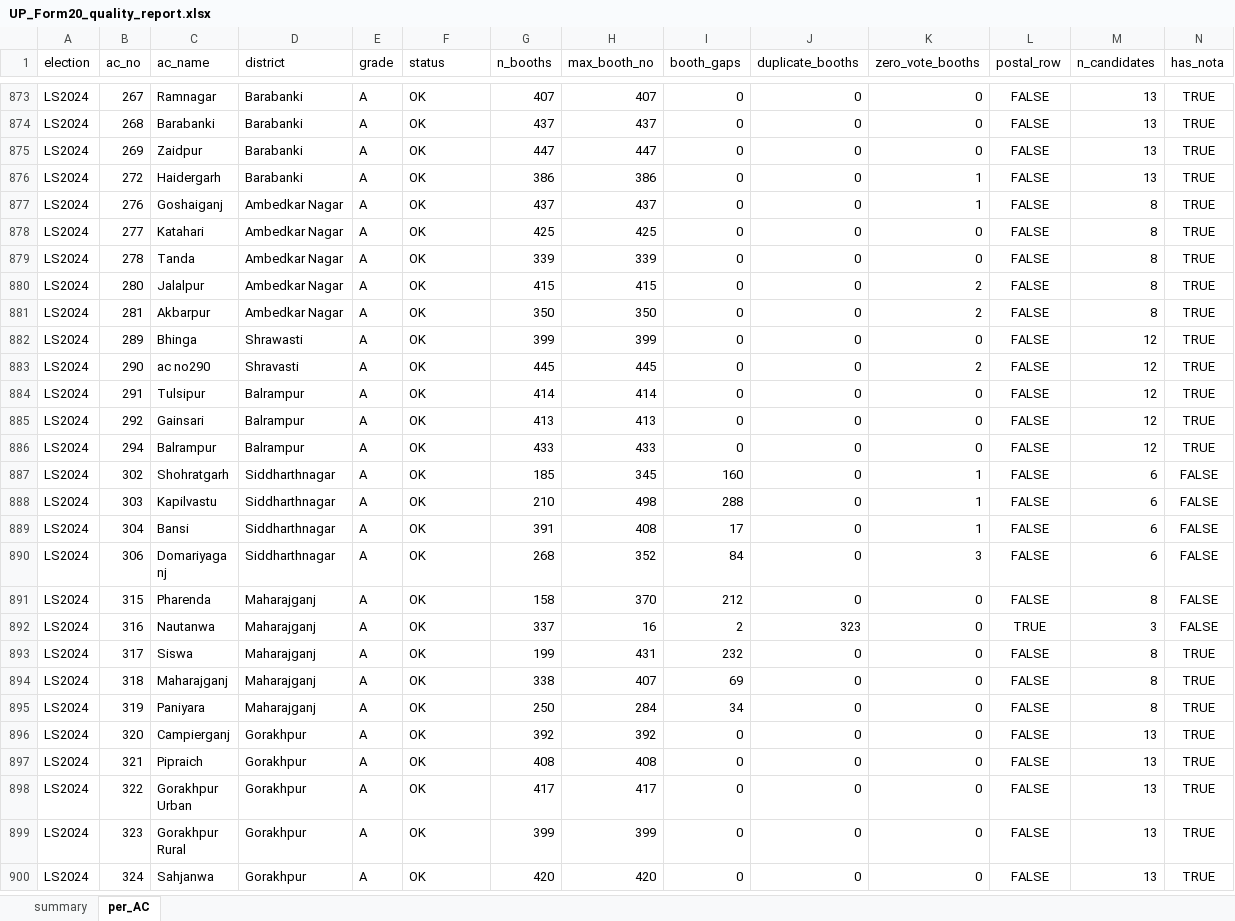
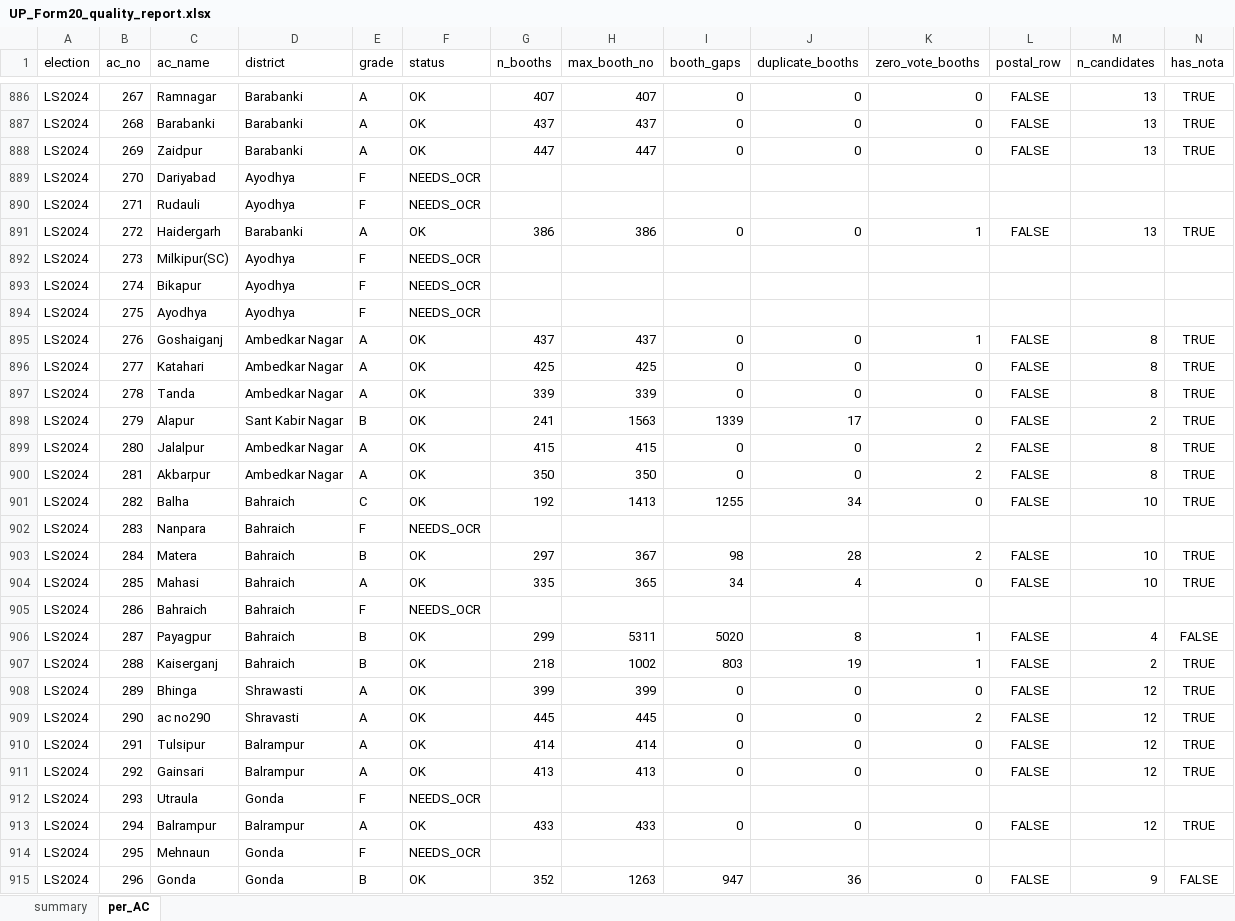
Before and after one commit to rk9507512755-lab/Rohan-Kumar, an Excel workbook: data/UP_Form20_quality_report.xlsx, sheet per_AC, drawn as a sheet; only a part is shown, gaps mark what is left out; the shorter side is filled out with more unchanged rows; values as stored, in another font and other column widths than the file's, no borders; rows hold the shown columns only; the diff covers the shown part only; the diff names each change by its address in the sheet, - before the commit and + after, or states it on an @@ line.

```diff
--- a/data/UP_Form20_quality_report.xlsx (sheet per_AC)
+++ b/data/UP_Form20_quality_report.xlsx (sheet per_AC)
+row 889: LS2024 | 270 | Dariyabad | Ayodhya | F | NEEDS_OCR
+row 890: LS2024 | 271 | Rudauli | Ayodhya | F | NEEDS_OCR
+row 892: LS2024 | 273 | Milkipur(SC) | Ayodhya | F | NEEDS_OCR
+row 893: LS2024 | 274 | Bikapur | Ayodhya | F | NEEDS_OCR
+row 894: LS2024 | 275 | Ayodhya | Ayodhya | F | NEEDS_OCR
+row 898: LS2024 | 279 | Alapur | Sant Kabir Nagar | B | OK | 241 | 1563 | 1339 | 17 | 0 | FALSE | 2 | TRUE
+row 901: LS2024 | 282 | Balha | Bahraich | C | OK | 192 | 1413 | 1255 | 34 | 0 | FALSE | 10 | TRUE
+row 902: LS2024 | 283 | Nanpara | Bahraich | F | NEEDS_OCR
+row 903: LS2024 | 284 | Matera | Bahraich | B | OK | 297 | 367 | 98 | 28 | 2 | FALSE | 10 | TRUE
+row 904: LS2024 | 285 | Mahasi | Bahraich | A | OK | 335 | 365 | 34 | 4 | 0 | FALSE | 10 | TRUE
+row 905: LS2024 | 286 | Bahraich | Bahraich | F | NEEDS_OCR
+row 906: LS2024 | 287 | Payagpur | Bahraich | B | OK | 299 | 5311 | 5020 | 8 | 1 | FALSE | 4 | FALSE
+row 907: LS2024 | 288 | Kaiserganj | Bahraich | B | OK | 218 | 1002 | 803 | 19 | 1 | FALSE | 2 | TRUE
+row 912: LS2024 | 293 | Utraula | Gonda | F | NEEDS_OCR
+row 914: LS2024 | 295 | Mehnaun | Gonda | F | NEEDS_OCR
+row 915: LS2024 | 296 | Gonda | Gonda | B | OK | 352 | 1263 | 947 | 36 | 0 | FALSE | 9 | FALSE
```
Also changed, not shown: 45 added rows and 15 edited cells elsewhere in this sheet, sheet summary, 25 other files.
